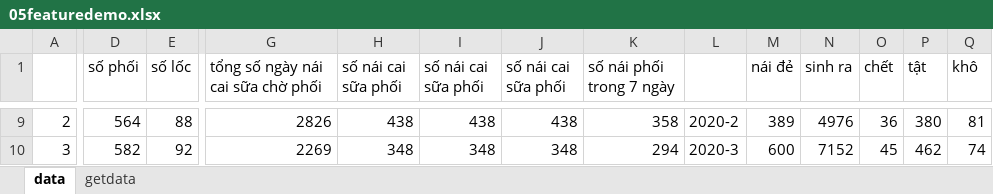
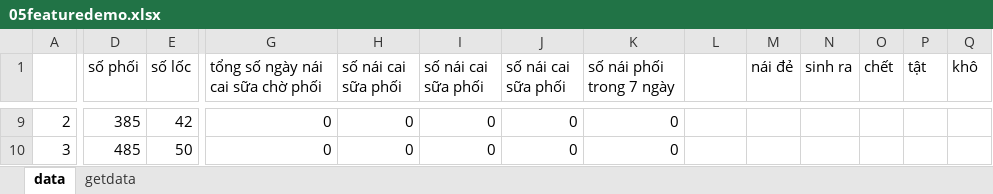
Before and after one commit to heucnb/htdocs_2, an Excel workbook: 05featuredemo.xlsx, sheet data, drawn as a sheet; only a part is shown, gaps mark what is left out; values as stored, in another font and other column widths than the file's, no borders; the diff covers the shown part only; the diff names each change by its address in the sheet, - before the commit and + after, or states it on an @@ line.

```diff
--- a/05featuredemo.xlsx (sheet data)
+++ b/05featuredemo.xlsx (sheet data)
-D9 (số phối): 564
+D9 (số phối): 385
-E9 (số lốc): 88
+E9 (số lốc): 42
-G9: 2826
+G9: 0
-H9 (số nái cai sữa phối): 438
+H9 (số nái cai sữa phối): 0
-I9 (số nái cai sữa phối): 438
+I9 (số nái cai sữa phối): 0
-J9 (số nái cai sữa phối): 438
+J9 (số nái cai sữa phối): 0
-K9 (số nái phối trong 7 ngày): 358
+K9 (số nái phối trong 7 ngày): 0
-L9: 2020-2
+L9: (empty)
-M9 (nái đẻ): 389
+M9 (nái đẻ): (empty)
-N9 (sinh ra): 4976
+N9 (sinh ra): (empty)
-O9 (chết): 36
+O9 (chết): (empty)
-P9 (tật): 380
+P9 (tật): (empty)
-Q9 (khô): 81
+Q9 (khô): (empty)
-D10 (số phối): 582
+D10 (số phối): 485
-E10 (số lốc): 92
+E10 (số lốc): 50
-G10: 2269
+G10: 0
-H10 (số nái cai sữa phối): 348
+H10 (số nái cai sữa phối): 0
-I10 (số nái cai sữa phối): 348
+I10 (số nái cai sữa phối): 0
-J10 (số nái cai sữa phối): 348
+J10 (số nái cai sữa phối): 0
-K10 (số nái phối trong 7 ngày): 294
+K10 (số nái phối trong 7 ngày): 0
-L10: 2020-3
+L10: (empty)
-M10 (nái đẻ): 600
+M10 (nái đẻ): (empty)
-N10 (sinh ra): 7152
+N10 (sinh ra): (empty)
-O10 (chết): 45
+O10 (chết): (empty)
-P10 (tật): 462
+P10 (tật): (empty)
-Q10 (khô): 74
+Q10 (khô): (empty)
```
Also changed, not shown: 1 added row, 1 removed row and 389 edited cells elsewhere in this sheet, sheet getdata, 10/excel-python/1.xlsm, 7 other files.
